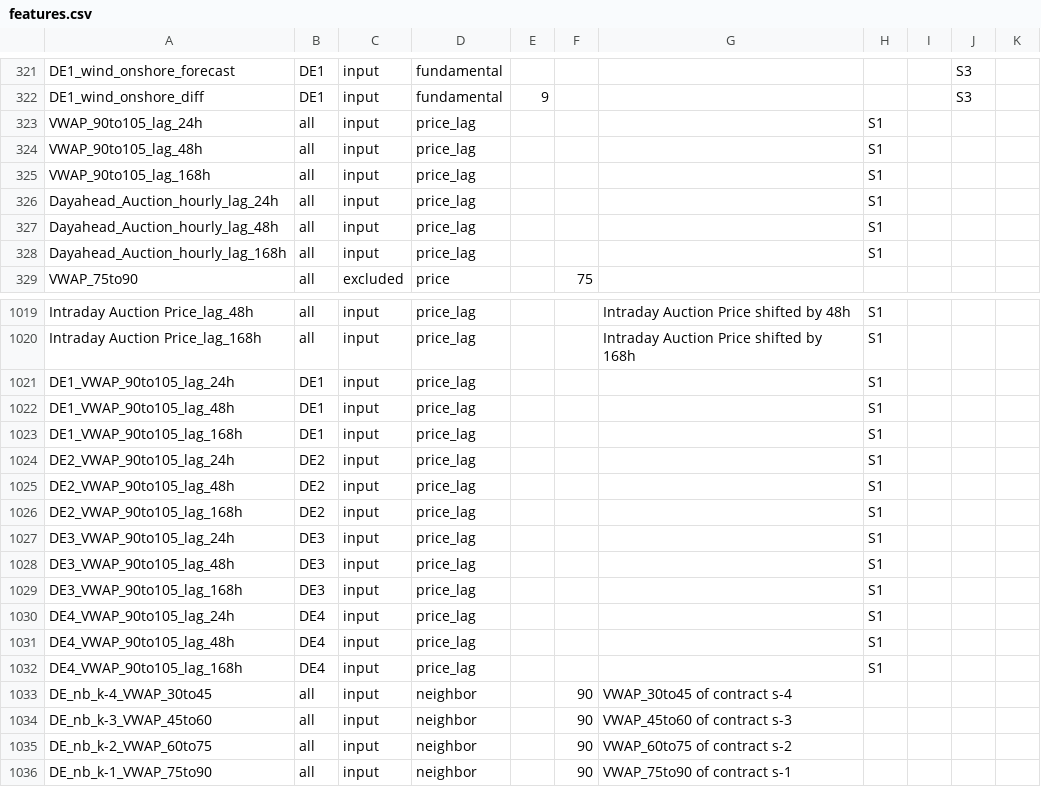
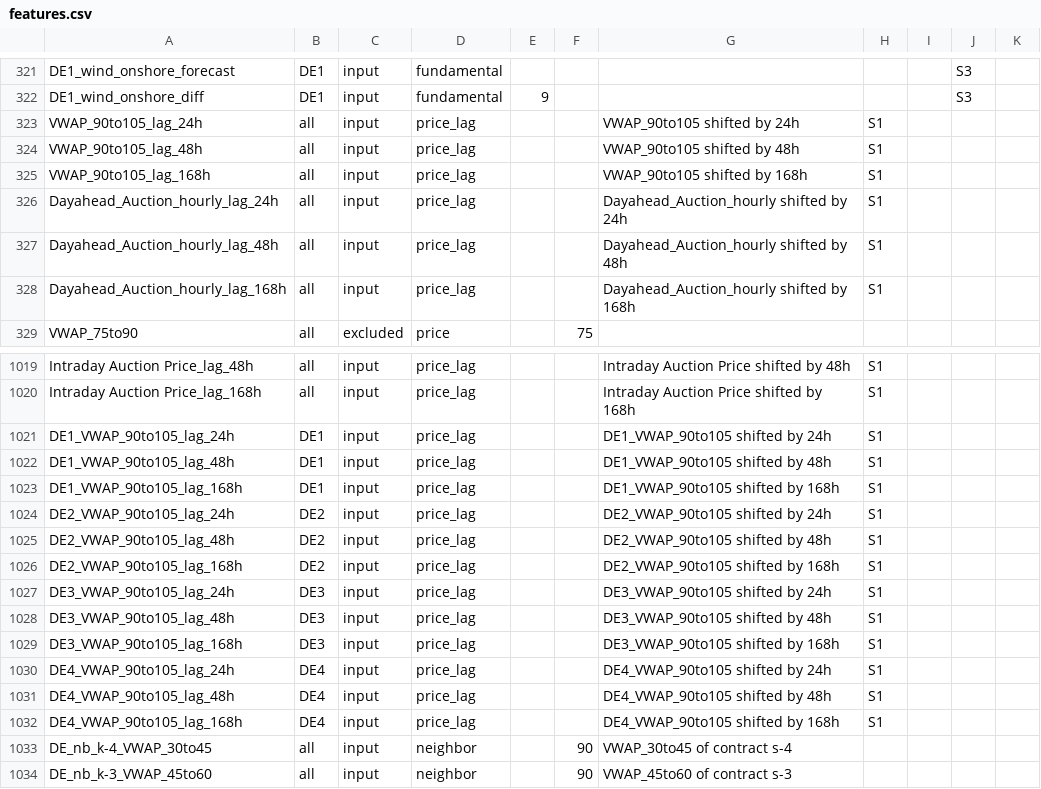
Before and after one commit to Mathis480/Delivery-Area-EPF, a CSV file: features.csv, drawn as a sheet; only a part is shown, gaps mark what is left out; the shorter side is filled out with more unchanged rows.

```diff
--- a/features.csv
+++ b/features.csv
@@ -322,8 +322,8 @@ DE1_wind_onshore_forecast,DE1,input,fundamental,,,,,,S3,
 DE1_wind_onshore_diff,DE1,input,fundamental,9,,,,,S3,
-VWAP_90to105_lag_24h,all,input,price_lag,,,,S1,,,
-VWAP_90to105_lag_48h,all,input,price_lag,,,,S1,,,
-VWAP_90to105_lag_168h,all,input,price_lag,,,,S1,,,
-Dayahead_Auction_hourly_lag_24h,all,input,price_lag,,,,S1,,,
-Dayahead_Auction_hourly_lag_48h,all,input,price_lag,,,,S1,,,
-Dayahead_Auction_hourly_lag_168h,all,input,price_lag,,,,S1,,,
+VWAP_90to105_lag_24h,all,input,price_lag,,,VWAP_90to105 shifted by 24h,S1,,,
+VWAP_90to105_lag_48h,all,input,price_lag,,,VWAP_90to105 shifted by 48h,S1,,,
+VWAP_90to105_lag_168h,all,input,price_lag,,,VWAP_90to105 shifted by 168h,S1,,,
+Dayahead_Auction_hourly_lag_24h,all,input,price_lag,,,Dayahead_Auction_hourly shifted by 24h,S1,,,
+Dayahead_Auction_hourly_lag_48h,all,input,price_lag,,,Dayahead_Auction_hourly shifted by 48h,S1,,,
+Dayahead_Auction_hourly_lag_168h,all,input,price_lag,,,Dayahead_Auction_hourly shifted by 168h,S1,,,
 VWAP_75to90,all,excluded,price,,75,,,,,
@@ -1020,14 +1020,14 @@ Intraday Auction Price_lag_48h,all,input,price_lag,,,Intraday Auction Price shif
 Intraday Auction Price_lag_168h,all,input,price_lag,,,Intraday Auction Price shifted by 168h,S1,,,
-DE1_VWAP_90to105_lag_24h,DE1,input,price_lag,,,,S1,,,
-DE1_VWAP_90to105_lag_48h,DE1,input,price_lag,,,,S1,,,
-DE1_VWAP_90to105_lag_168h,DE1,input,price_lag,,,,S1,,,
-DE2_VWAP_90to105_lag_24h,DE2,input,price_lag,,,,S1,,,
-DE2_VWAP_90to105_lag_48h,DE2,input,price_lag,,,,S1,,,
-DE2_VWAP_90to105_lag_168h,DE2,input,price_lag,,,,S1,,,
-DE3_VWAP_90to105_lag_24h,DE3,input,price_lag,,,,S1,,,
-DE3_VWAP_90to105_lag_48h,DE3,input,price_lag,,,,S1,,,
-DE3_VWAP_90to105_lag_168h,DE3,input,price_lag,,,,S1,,,
-DE4_VWAP_90to105_lag_24h,DE4,input,price_lag,,,,S1,,,
-DE4_VWAP_90to105_lag_48h,DE4,input,price_lag,,,,S1,,,
-DE4_VWAP_90to105_lag_168h,DE4,input,price_lag,,,,S1,,,
+DE1_VWAP_90to105_lag_24h,DE1,input,price_lag,,,DE1_VWAP_90to105 shifted by 24h,S1,,,
+DE1_VWAP_90to105_lag_48h,DE1,input,price_lag,,,DE1_VWAP_90to105 shifted by 48h,S1,,,
+DE1_VWAP_90to105_lag_168h,DE1,input,price_lag,,,DE1_VWAP_90to105 shifted by 168h,S1,,,
+DE2_VWAP_90to105_lag_24h,DE2,input,price_lag,,,DE2_VWAP_90to105 shifted by 24h,S1,,,
+DE2_VWAP_90to105_lag_48h,DE2,input,price_lag,,,DE2_VWAP_90to105 shifted by 48h,S1,,,
+DE2_VWAP_90to105_lag_168h,DE2,input,price_lag,,,DE2_VWAP_90to105 shifted by 168h,S1,,,
+DE3_VWAP_90to105_lag_24h,DE3,input,price_lag,,,DE3_VWAP_90to105 shifted by 24h,S1,,,
+DE3_VWAP_90to105_lag_48h,DE3,input,price_lag,,,DE3_VWAP_90to105 shifted by 48h,S1,,,
+DE3_VWAP_90to105_lag_168h,DE3,input,price_lag,,,DE3_VWAP_90to105 shifted by 168h,S1,,,
+DE4_VWAP_90to105_lag_24h,DE4,input,price_lag,,,DE4_VWAP_90to105 shifted by 24h,S1,,,
+DE4_VWAP_90to105_lag_48h,DE4,input,price_lag,,,DE4_VWAP_90to105 shifted by 48h,S1,,,
+DE4_VWAP_90to105_lag_168h,DE4,input,price_lag,,,DE4_VWAP_90to105 shifted by 168h,S1,,,
 DE_nb_k-4_VWAP_30to45,all,input,neighbor,,90,VWAP_30to45 of contract s-4,,,,
```
Also changed, not shown: 19 other files.
